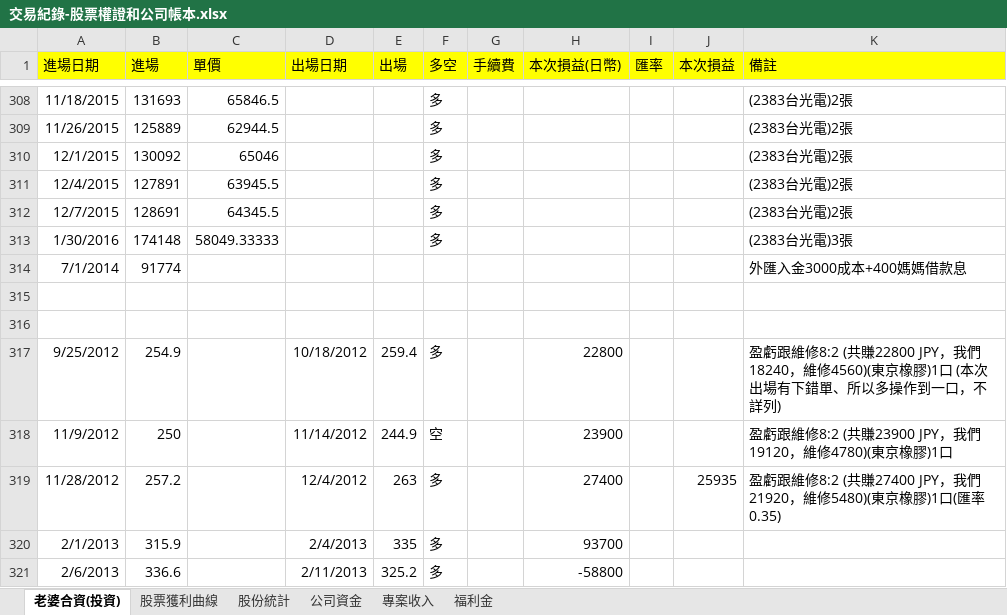
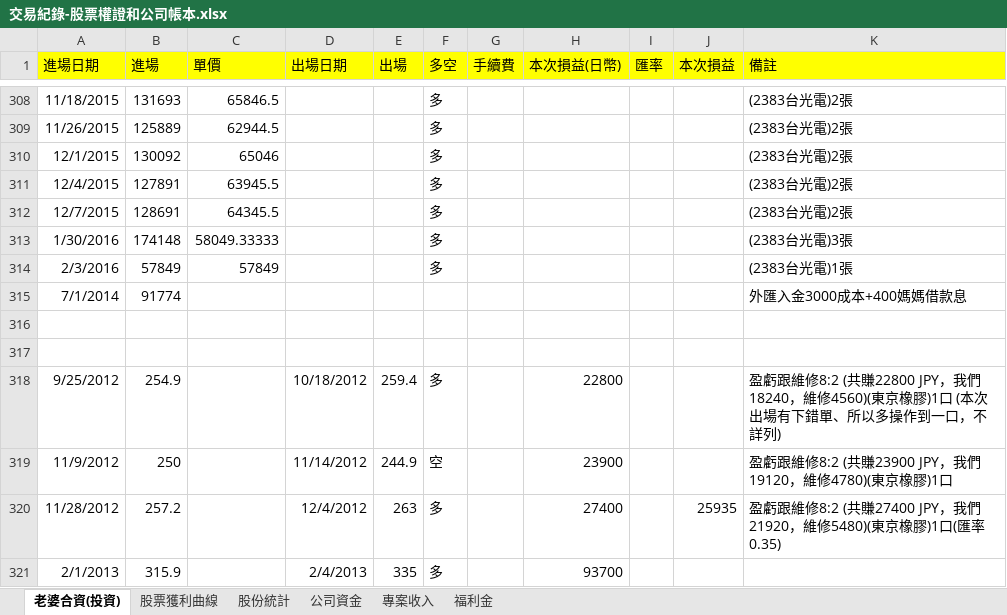
Before and after one commit to dada2cindy/tradeuse-dada2cindy, an Excel workbook: 交易紀錄/交易紀錄-股票權證和公司帳本.xlsx, sheet 老婆合資(投資), drawn as a sheet; only a part is shown, gaps mark what is left out; the shorter side is filled out with more unchanged rows; values as stored, in another font and other column widths than the file's, no borders; the diff names each change by its address in the sheet, - before the commit and + after, or states it on an @@ line.

```diff
--- a/交易紀錄/交易紀錄-股票權證和公司帳本.xlsx (sheet 老婆合資(投資))
+++ b/交易紀錄/交易紀錄-股票權證和公司帳本.xlsx (sheet 老婆合資(投資))
+row 314: 2/3/2016 | 57849 | 57849 |  |  | 多 |  |  |  |  | (2383台光電)1張
```
Also changed, not shown: charts or pictures, 交易紀錄/信用貸款.xlsx.
